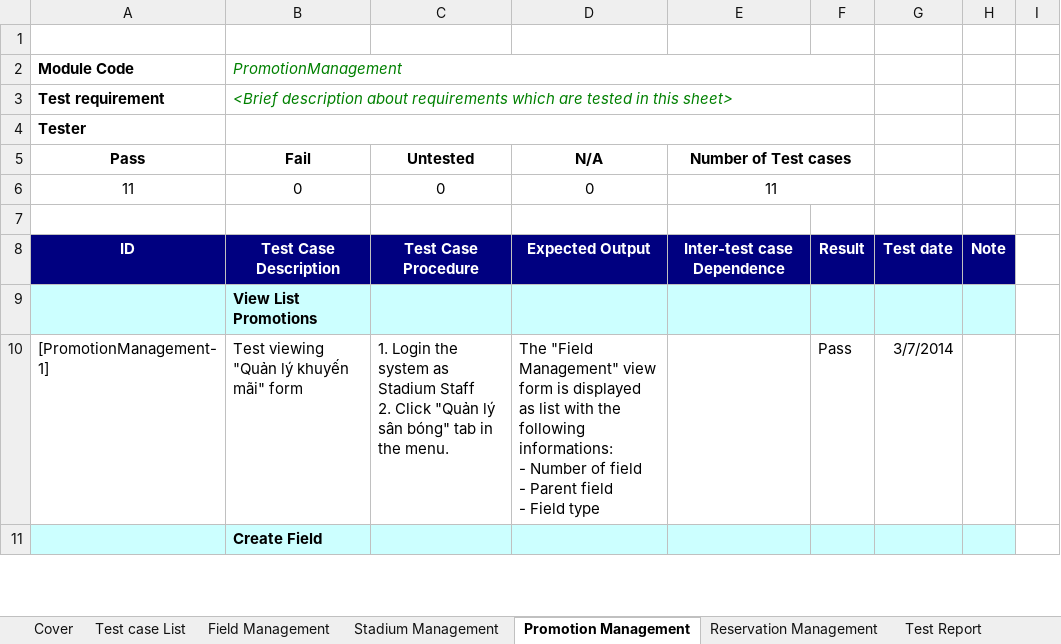
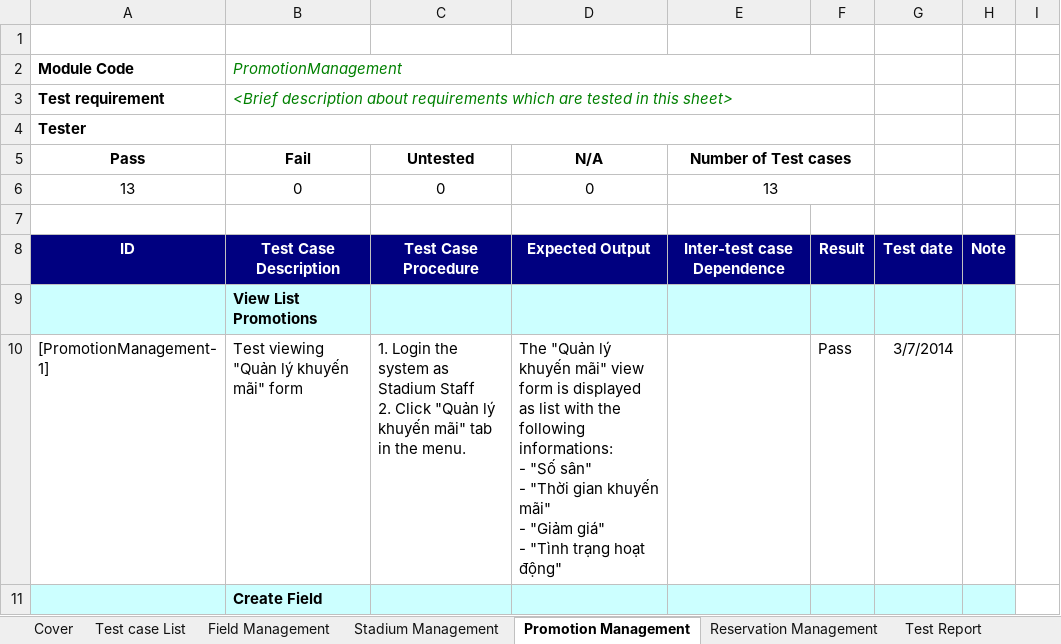
Before and after one commit to lighting92/football-pitches-booking, an Excel workbook: Material/ThinhND/ThinhND_Report/Test Case.xlsx, sheet Promotion Management, drawn as a sheet; only a part is shown; values as stored, in another font and other column widths than the file's, no borders; ↵ is a line break in a cell; the diff covers the shown part only; the diff names each change by its address in the sheet, - before the commit and + after, or states it on an @@ line.

```diff
--- a/Material/ThinhND/ThinhND_Report/Test Case.xlsx (sheet Promotion Management)
+++ b/Material/ThinhND/ThinhND_Report/Test Case.xlsx (sheet Promotion Management)
-A6 (Pass): 11
+A6 (Pass): 13
-E6 (Number of Test cases): 11
+E6 (Number of Test cases): 13
-C10 (Untested): …"Quản lý sân bóng" tab in…
+C10 (Untested): …"Quản lý khuyến mãi" tab in…
-D10 (N/A): The "Field Management" view form is displayed as list with the following informations: ↵ - Number of field ↵ - Parent field ↵ - Field type
+D10 (N/A): The "Quản lý khuyến mãi" view form is displayed as list with the following informations: ↵ - "Số sân" ↵ - "Thời gian khuyến mãi" ↵ - "Giảm giá" ↵ - "Tình trạng hoạt động"
```
Also changed, not shown: 2 added rows and 17 edited cells elsewhere in this sheet, sheet Field Management, sheet Test Report, formulas that keep their value.
